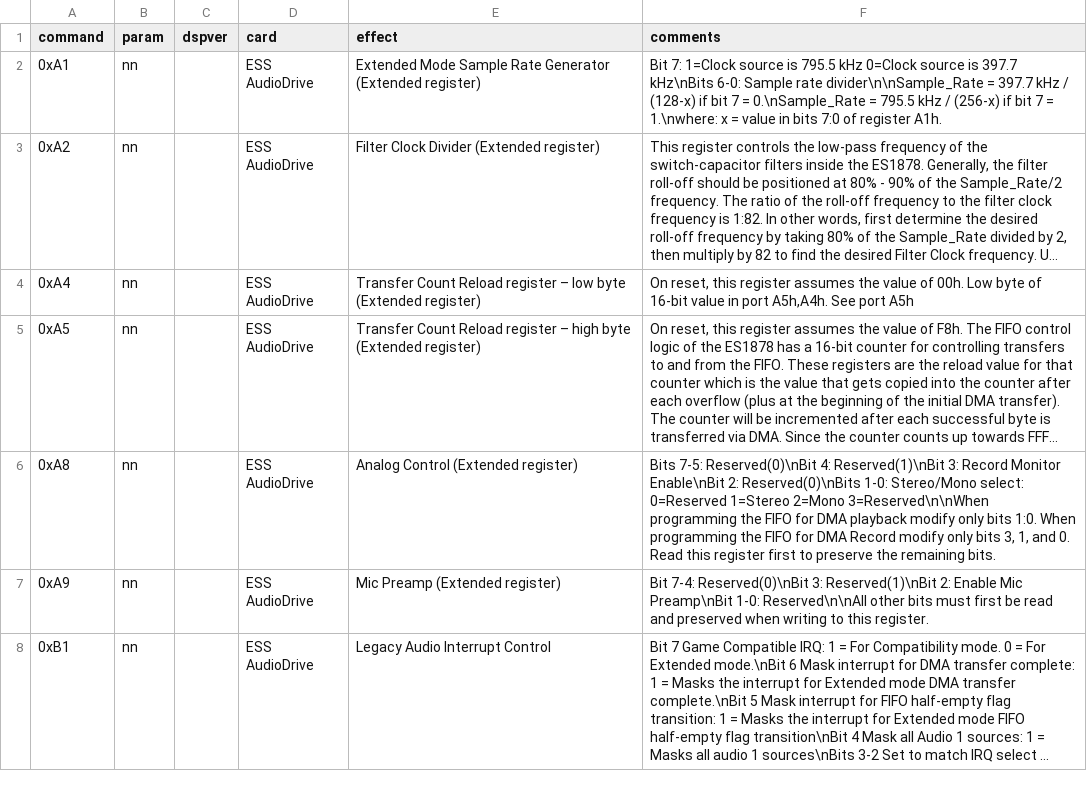
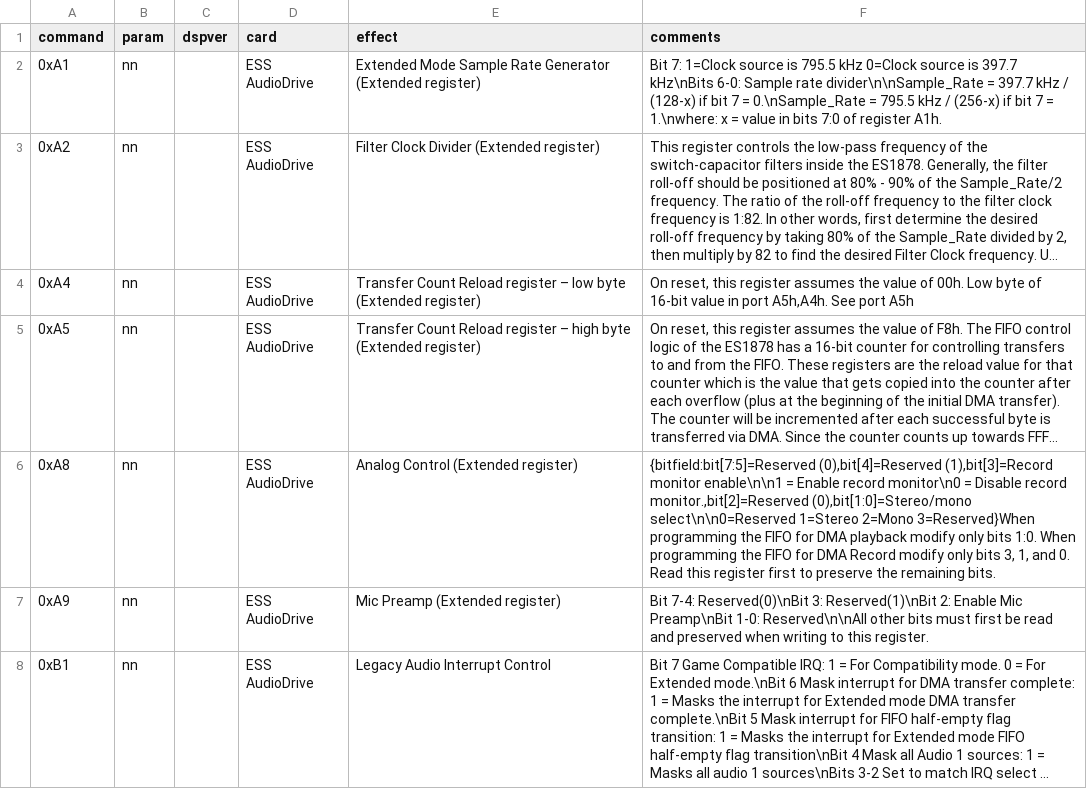
Before and after one commit to joncampbell123/a-pile-of-documentation, a CSV file: tables/sound/ibm/sound-blaster/sound-blaster-dsp-commands/hackipedia-org--hackipedia-org-sound-and-music-sound-blaster-ess-audiodrive-ess1887.csv, drawn as a sheet; only a part is shown; long unchanged cells end in …; the diff names each change by its address in the sheet, - before the commit and + after, or states it on an @@ line.

```diff
--- a/tables/sound/ibm/sound-blaster/sound-blaster-dsp-commands/hackipedia-org--hackipedia-org-sound-and-music-sound-blaster-ess-audiodrive-ess1887.csv
+++ b/tables/sound/ibm/sound-blaster/sound-blaster-dsp-commands/hackipedia-org--hackipedia-org-sound-and-music-sound-blaster-ess-audiodrive-ess1887.csv
-F6 (comments): Bits 7-5: Reserved(0)\nBit 4: Reserved(1)\nBit 3: Record Monitor Enable\nBit 2: Reserved(0)\nBits 1-0: Stereo/Mono select: 0=Reserved 1=Stereo 2=Mono 3=Reserved\n\nWhen programming the…
+F6 (comments): {bitfield:bit[7:5]=Reserved (0),bit[4]=Reserved (1),bit[3]=Record monitor enable\n\n1 = Enable record monitor\n0 = Disable record monitor.,bit[2]=Reserved (0),bit[1:0]=Stereo/mono select\n\n0=Reserved 1=Stereo 2=Mono 3=Reserved}When programming the…
```
Also changed, not shown: tables/sound/ibm/sound-blaster/sound-blaster-dsp-commands/hackipedia-org--hackipedia-org-sound-and-music-sound-blaster-ess-audiodrive-ess1879.csv.
